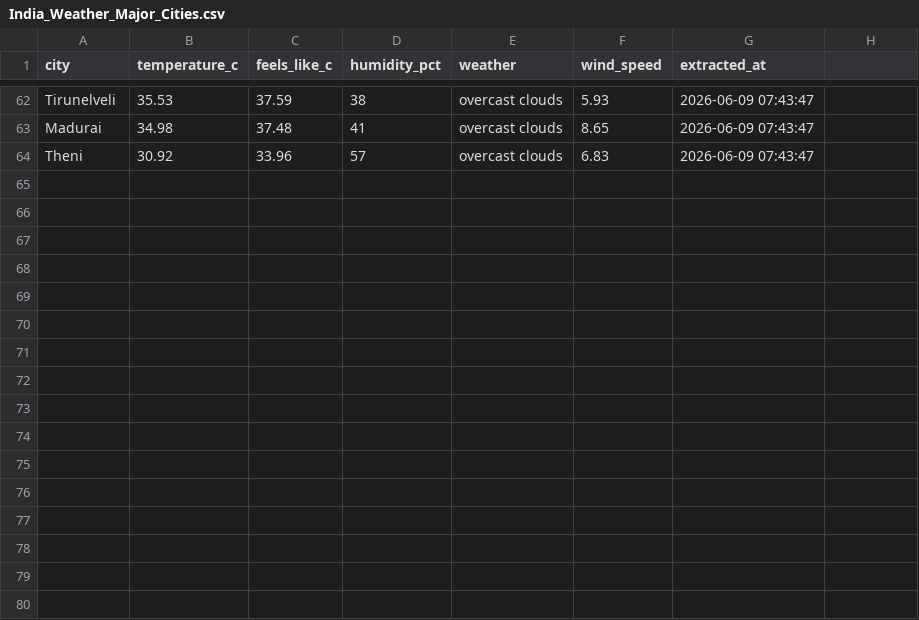
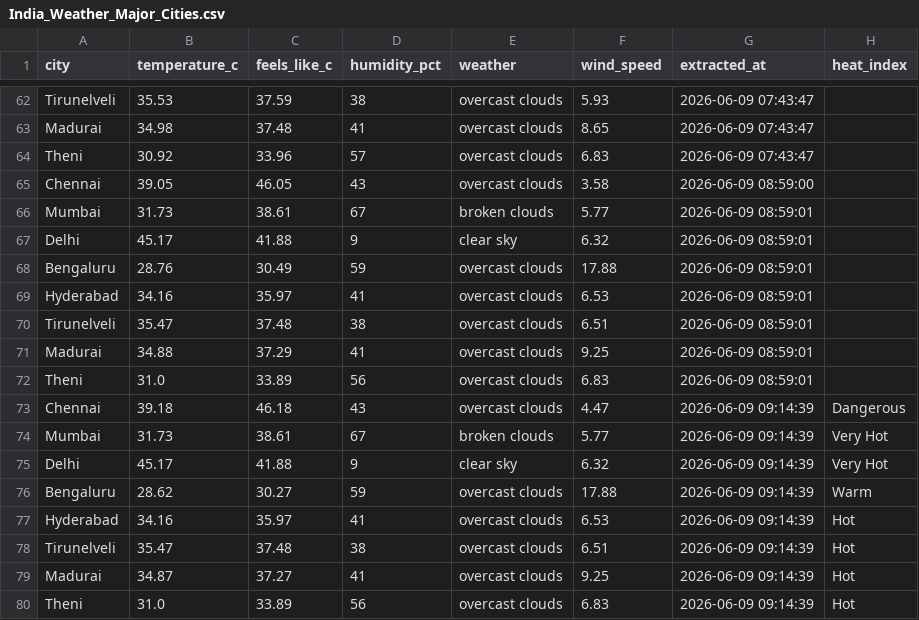
Before and after one commit to muthukarthiksrk/de-journey, a CSV file: India_Weather_Major_Cities.csv, drawn as a sheet; only a part is shown, gaps mark what is left out; the diff names each change by its address in the sheet, - before the commit and + after, or states it on an @@ line.

Commit message:
Feature: added heat index categorisation to transform function

```diff
--- a/India_Weather_Major_Cities.csv
+++ b/India_Weather_Major_Cities.csv
-H1: (empty)
+H1: heat_index
+row 65: Chennai | 39.05 | 46.05 | 43 | overcast clouds | 3.58 | 2026-06-09 08:59:00
+row 66: Mumbai | 31.73 | 38.61 | 67 | broken clouds | 5.77 | 2026-06-09 08:59:01
+row 67: Delhi | 45.17 | 41.88 | 9 | clear sky | 6.32 | 2026-06-09 08:59:01
+row 68: Bengaluru | 28.76 | 30.49 | 59 | overcast clouds | 17.88 | 2026-06-09 08:59:01
+row 69: Hyderabad | 34.16 | 35.97 | 41 | overcast clouds | 6.53 | 2026-06-09 08:59:01
+row 70: Tirunelveli | 35.47 | 37.48 | 38 | overcast clouds | 6.51 | 2026-06-09 08:59:01
+row 71: Madurai | 34.88 | 37.29 | 41 | overcast clouds | 9.25 | 2026-06-09 08:59:01
+row 72: Theni | 31.0 | 33.89 | 56 | overcast clouds | 6.83 | 2026-06-09 08:59:01
+row 73: Chennai | 39.18 | 46.18 | 43 | overcast clouds | 4.47 | 2026-06-09 09:14:39 | Dangerous
+row 74: Mumbai | 31.73 | 38.61 | 67 | broken clouds | 5.77 | 2026-06-09 09:14:39 | Very Hot
+row 75: Delhi | 45.17 | 41.88 | 9 | clear sky | 6.32 | 2026-06-09 09:14:39 | Very Hot
+row 76: Bengaluru | 28.62 | 30.27 | 59 | overcast clouds | 17.88 | 2026-06-09 09:14:39 | Warm
+row 77: Hyderabad | 34.16 | 35.97 | 41 | overcast clouds | 6.53 | 2026-06-09 09:14:39 | Hot
+row 78: Tirunelveli | 35.47 | 37.48 | 38 | overcast clouds | 6.51 | 2026-06-09 09:14:39 | Hot
+row 79: Madurai | 34.87 | 37.27 | 41 | overcast clouds | 9.25 | 2026-06-09 09:14:39 | Hot
+row 80: Theni | 31.0 | 33.89 | 56 | overcast clouds | 6.83 | 2026-06-09 09:14:39 | Hot
```
Also changed, not shown: 1 other file.
